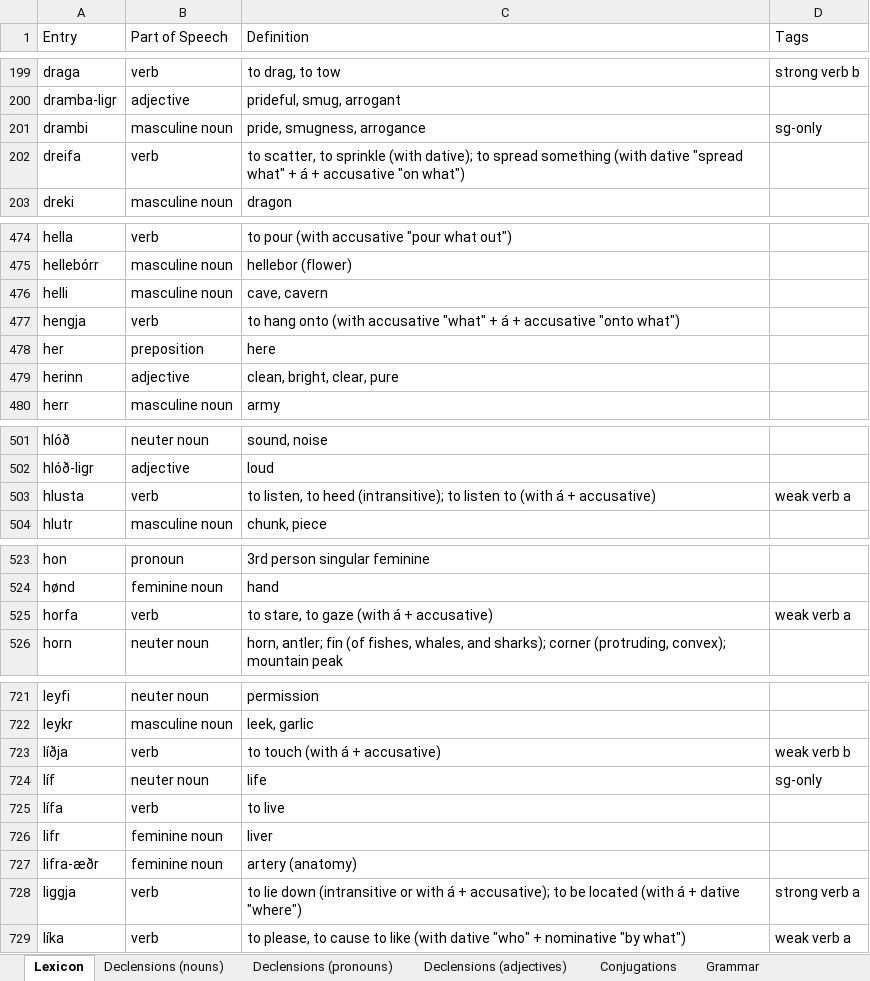
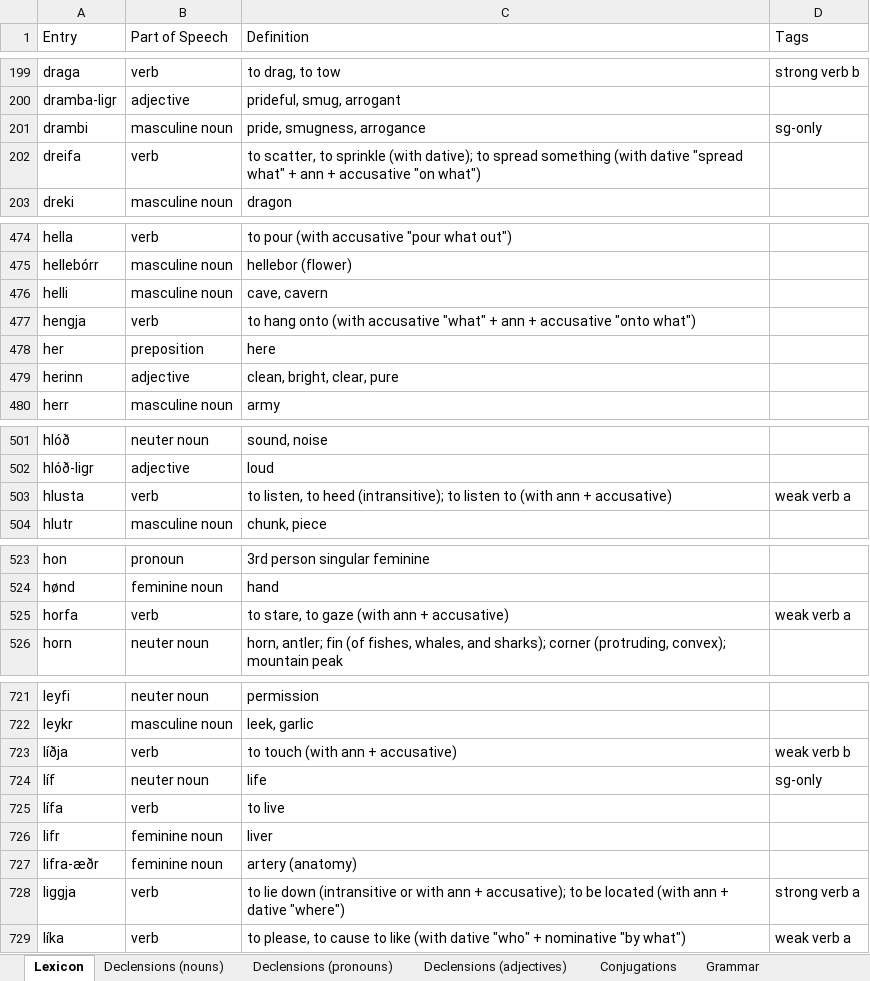
Before and after one commit to Oneo64/Aldraheimr2ndEdition, an Excel workbook: Literature/Languages/Northmannish.xlsx, sheet Lexicon, drawn as a sheet; only a part is shown, gaps mark what is left out; values as stored, in another font and other column widths than the file's, no borders; charts and pictures and table styles not drawn; the diff covers the shown part only; the diff names each change by its address in the sheet, - before the commit and + after, or states it on an @@ line.

Commit message:
Update Northmannish.xlsx

```diff
--- a/Literature/Languages/Northmannish.xlsx (sheet Lexicon)
+++ b/Literature/Languages/Northmannish.xlsx (sheet Lexicon)
-C202 (Definition): …what" + á + accusative…
+C202 (Definition): …what" + ann + accusative…
-C477 (Definition): …"what" + á + accusative…
+C477 (Definition): …"what" + ann + accusative…
-C503 (Definition): …to (with á + accusative)
+C503 (Definition): …to (with ann + accusative)
-C525 (Definition): to stare, to gaze (with á + accusative)
+C525 (Definition): to stare, to gaze (with ann + accusative)
-C723 (Definition): to touch (with á + accusative)
+C723 (Definition): to touch (with ann + accusative)
-C728 (Definition): …or with á + accusative); to be located (with á + dative…
+C728 (Definition): …or with ann + accusative); to be located (with ann + dative…
```
Also changed, not shown: 5 edited cells elsewhere in this sheet, sheet Grammar.
